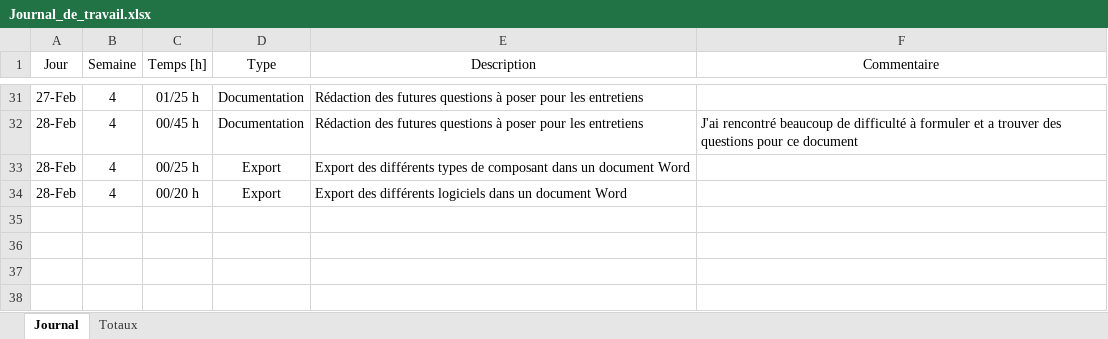
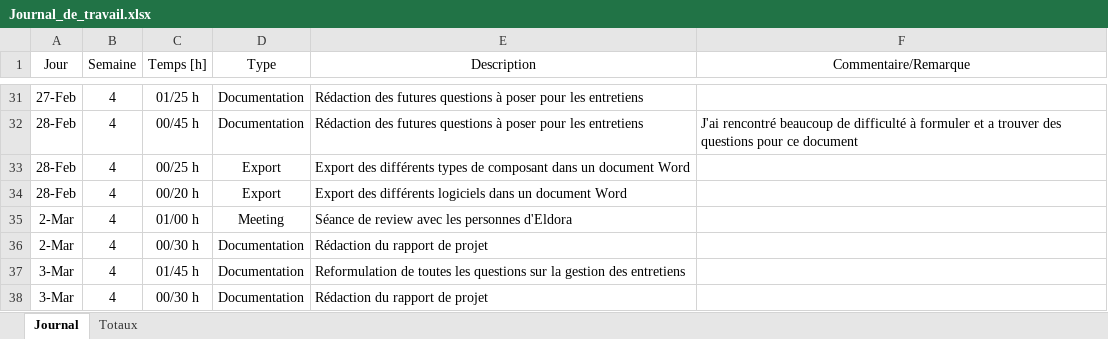
Before and after one commit to enzononnenmacher/PreTPI, an Excel workbook: Documentation/Journal_de_travail.xlsx, sheet Journal, drawn as a sheet; only a part is shown, gaps mark what is left out; values as stored, in another font and other column widths than the file's, no borders; table styles not drawn; the diff names each change by its address in the sheet, - before the commit and + after, or states it on an @@ line.

Commit message:
Reformulation des questions sur la gestion des entretiens

```diff
--- a/Documentation/Journal_de_travail.xlsx (sheet Journal)
+++ b/Documentation/Journal_de_travail.xlsx (sheet Journal)
-F1: Commentaire
+F1: Commentaire/Remarque
+row 35: 2-Mar | 4 | 01/00 h | Meeting | Séance de review avec les personnes d'Eldora
+row 36: 2-Mar | 4 | 00/30 h | Documentation | Rédaction du rapport de projet
+row 37: 3-Mar | 4 | 01/45 h | Documentation | Reformulation de toutes les questions sur la gestion des entretiens
+row 38: 3-Mar | 4 | 00/30 h | Documentation | Rédaction du rapport de projet
```
Also changed, not shown: sheet Totaux, 2 other files.
